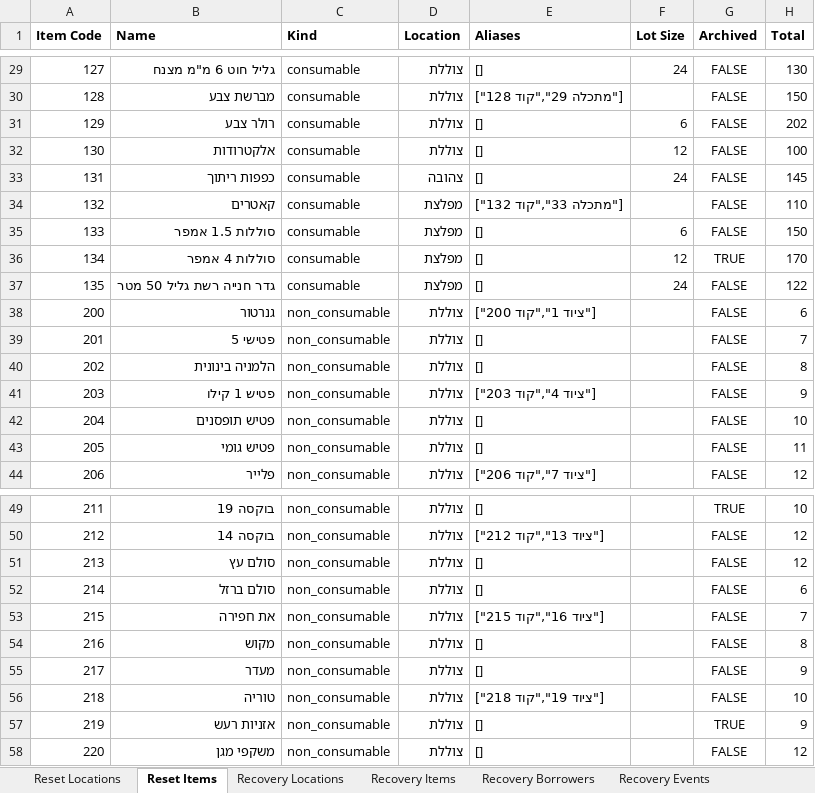
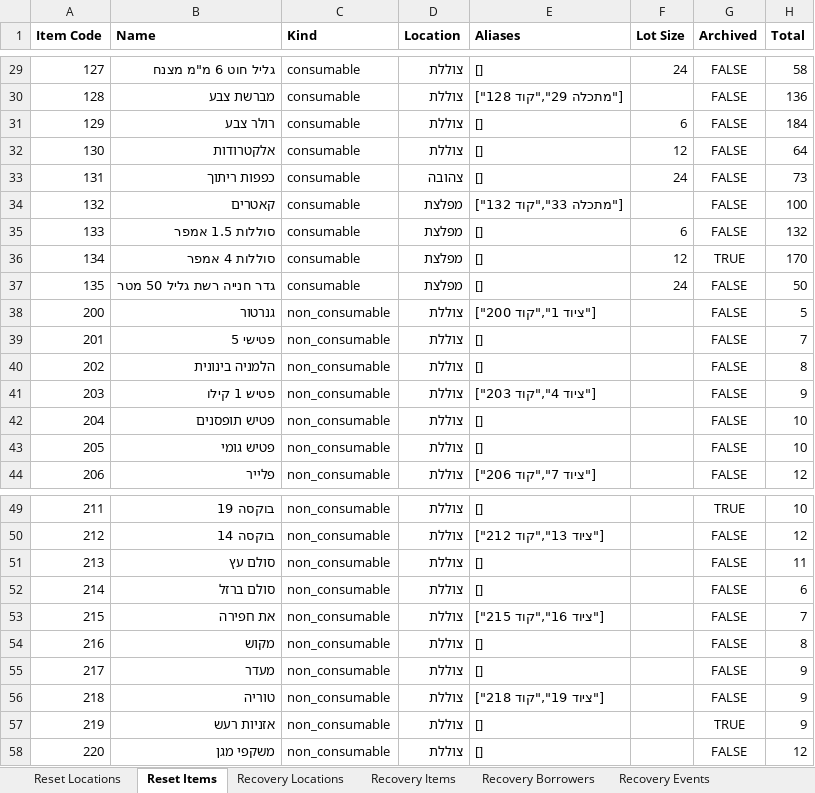
Before and after one commit to iamthebink/mapatz-inventory, an Excel workbook: sample_data/mapatz-full-recovery-sample.xlsx, sheet Reset Items, drawn as a sheet; only a part is shown, gaps mark what is left out; values as stored, in another font and other column widths than the file's, no borders; the diff covers the shown part only; the diff names each change by its address in the sheet, - before the commit and + after, or states it on an @@ line.

```diff
--- a/sample_data/mapatz-full-recovery-sample.xlsx (sheet Reset Items)
+++ b/sample_data/mapatz-full-recovery-sample.xlsx (sheet Reset Items)
-H29 (Total): 130
+H29 (Total): 58
-H30 (Total): 150
+H30 (Total): 136
-H31 (Total): 202
+H31 (Total): 184
-H32 (Total): 100
+H32 (Total): 64
-H33 (Total): 145
+H33 (Total): 73
-H34 (Total): 110
+H34 (Total): 100
-H35 (Total): 150
+H35 (Total): 132
-H37 (Total): 122
+H37 (Total): 50
-H38 (Total): 6
+H38 (Total): 5
-H43 (Total): 11
+H43 (Total): 10
-H51 (Total): 12
+H51 (Total): 11
-H56 (Total): 10
+H56 (Total): 9
```
Also changed, not shown: 26 edited cells elsewhere in this sheet, sheet Recovery Events, sheet Consumables Usage, sheet Unresolved Damage, 1 other file.
